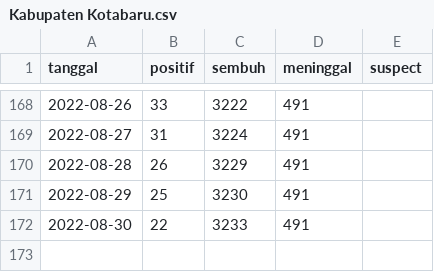
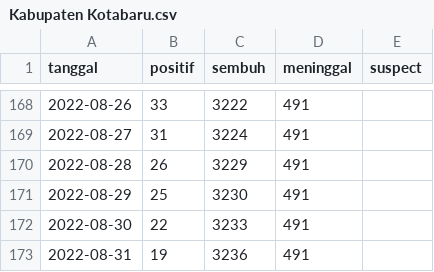
Before and after one commit to zakiego/dataset-corona-kalselprov-goid, a CSV file: Kabupaten Kotabaru.csv, drawn as a sheet; only a part is shown, gaps mark what is left out; the diff names each change by its address in the sheet, - before the commit and + after, or states it on an @@ line.

```diff
--- a/Kabupaten Kotabaru.csv
+++ b/Kabupaten Kotabaru.csv
+row 173: 2022-08-31 | 19 | 3236 | 491
```
Also changed, not shown: Kabupaten Banjar.csv, Kabupaten Tanah Laut.csv, 11 other files.
